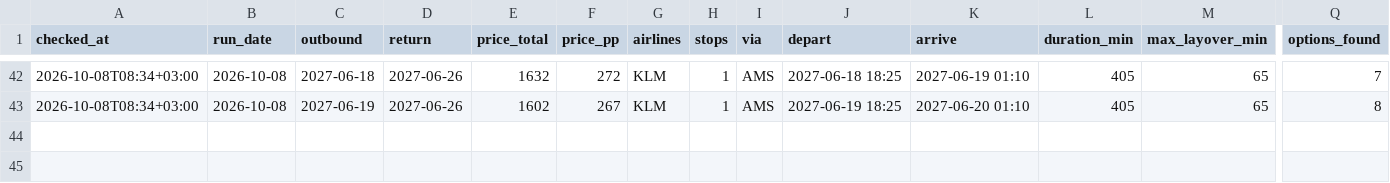
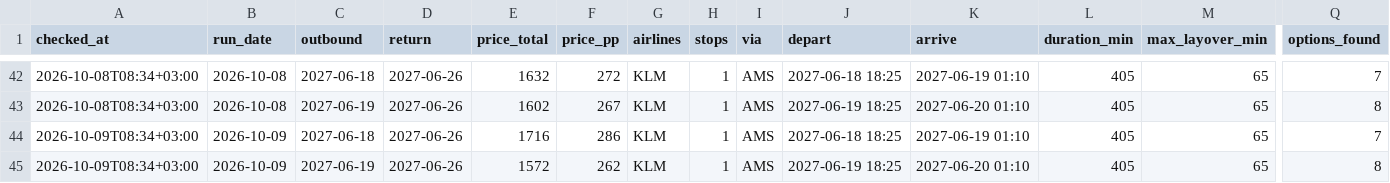
Before and after one commit to BenjBergman/Flight-Price-Monitor, a CSV file: data/history.csv, drawn as a sheet; only a part is shown, gaps mark what is left out; rows hold the shown columns only; the diff names each change by its address in the sheet, - before the commit and + after, or states it on an @@ line.

Commit message:
Price check 2026-10-09

```diff
--- a/data/history.csv
+++ b/data/history.csv
+row 44: 2026-10-09T08:34+03:00 | 2026-10-09 | 2027-06-18 | 2027-06-26 | 1716 | 286 | KLM | 1 | AMS | 2027-06-18 18:25 | 2027-06-19 01:10 | 405 | 65 | 7
+row 45: 2026-10-09T08:34+03:00 | 2026-10-09 | 2027-06-19 | 2027-06-26 | 1572 | 262 | KLM | 1 | AMS | 2027-06-19 18:25 | 2027-06-20 01:10 | 405 | 65 | 8
```
Also changed, not shown: 4 other files.
